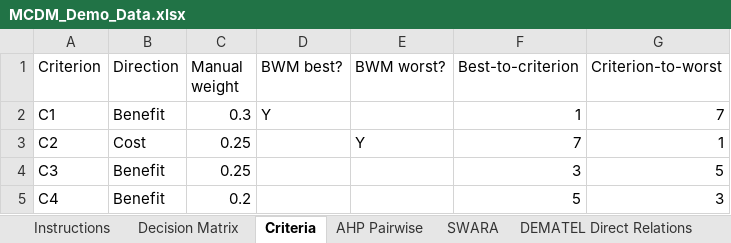
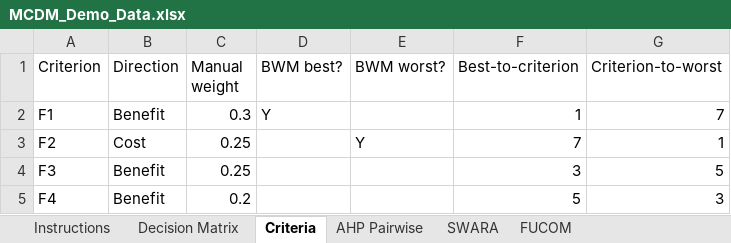
Before and after one commit to phamthevu/Migrate_All_Tool, an Excel workbook: Templates/Demo Data/MCDMStudio/MCDM_Demo_Data.xlsx, sheet Criteria, drawn as a sheet; values as stored, in another font and other column widths than the file's, no cell formats; the diff names each change by its address in the sheet, - before the commit and + after, or states it on an @@ line.

```diff
--- a/Templates/Demo Data/MCDMStudio/MCDM_Demo_Data.xlsx (sheet Criteria)
+++ b/Templates/Demo Data/MCDMStudio/MCDM_Demo_Data.xlsx (sheet Criteria)
+sheet tab: FUCOM
-A2 (Criterion): C1
+A2 (Criterion): F1
-A3 (Criterion): C2
+A3 (Criterion): F2
-A4 (Criterion): C3
+A4 (Criterion): F3
-A5 (Criterion): C4
+A5 (Criterion): F4
```
Also changed, not shown: sheet Instructions, sheet AHP Pairwise, sheet Decision Matrix, sheet ANP Weighted Supermatrix, sheet ISM SSIM, sheet SWARA, 1 more sheet, other sheet tabs, cell formats, Templates/Template/MCDMStudio/MCDM_Input_Template.xlsx, 10 other files.
